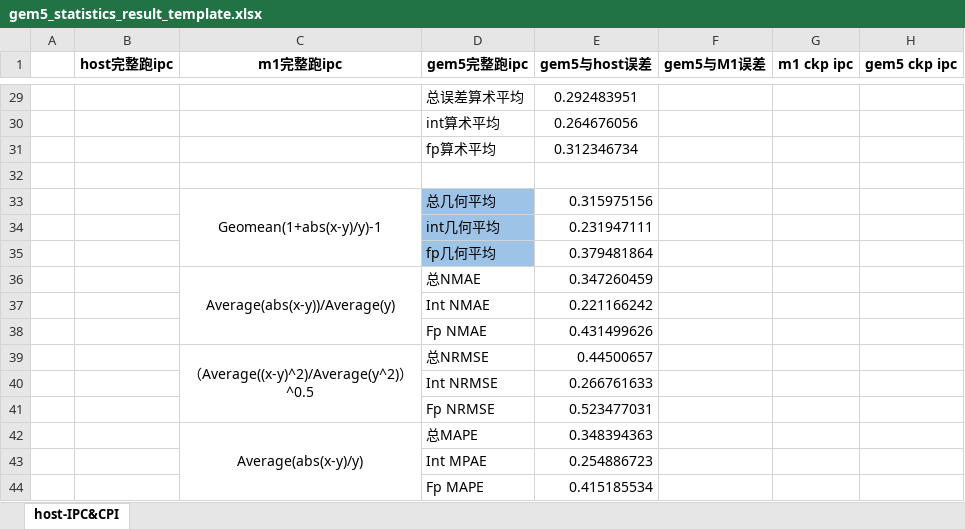
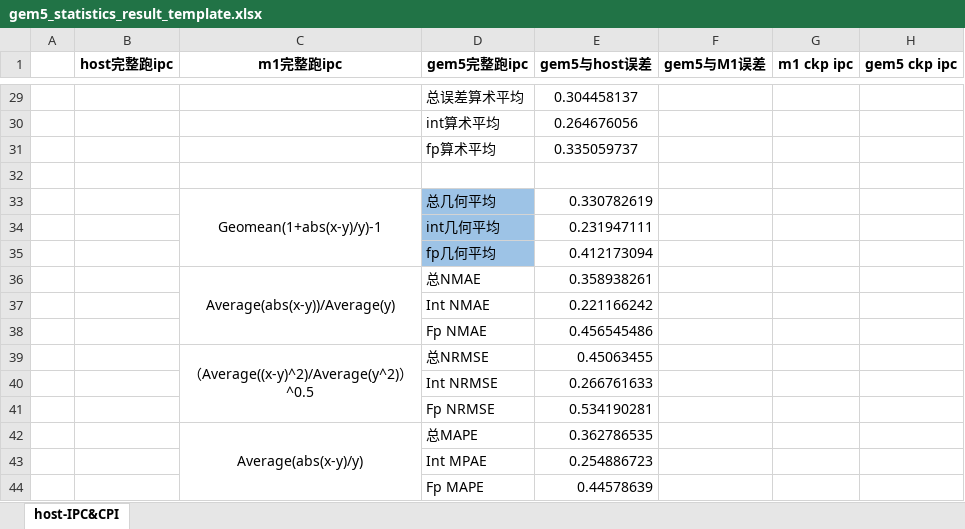
Before and after one commit to ImagineBoom/gem5spec, an Excel workbook: data/meta/gem5_statistics_result_template.xlsx, sheet host-IPC&CPI, drawn as a sheet; only a part is shown, gaps mark what is left out; values as stored, in another font and other column widths than the file's, no borders; conditional formats not drawn; the diff covers the shown part only; the diff names each change by its address in the sheet, - before the commit and + after, or states it on an @@ line.

```diff
--- a/data/meta/gem5_statistics_result_template.xlsx (sheet host-IPC&CPI)
+++ b/data/meta/gem5_statistics_result_template.xlsx (sheet host-IPC&CPI)
-E29 (gem5与host误差): 0.292483951
+E29 (gem5与host误差): 0.304458137
-E31 (gem5与host误差): 0.312346734
+E31 (gem5与host误差): 0.335059737
-E33 (gem5与host误差): 0.315975156
+E33 (gem5与host误差): 0.330782619
-E35 (gem5与host误差): 0.379481864
+E35 (gem5与host误差): 0.412173094
-E36 (gem5与host误差): 0.347260459
+E36 (gem5与host误差): 0.358938261
-E38 (gem5与host误差): 0.431499626
+E38 (gem5与host误差): 0.456545486
-E39 (gem5与host误差): 0.44500657
+E39 (gem5与host误差): 0.45063455
-E41 (gem5与host误差): 0.523477031
+E41 (gem5与host误差): 0.534190281
-E42 (gem5与host误差): 0.348394363
+E42 (gem5与host误差): 0.362786535
-E44 (gem5与host误差): 0.415185534
+E44 (gem5与host误差): 0.44578639
```
Also changed, not shown: 26 edited cells elsewhere in this sheet, formulas that keep their value.
